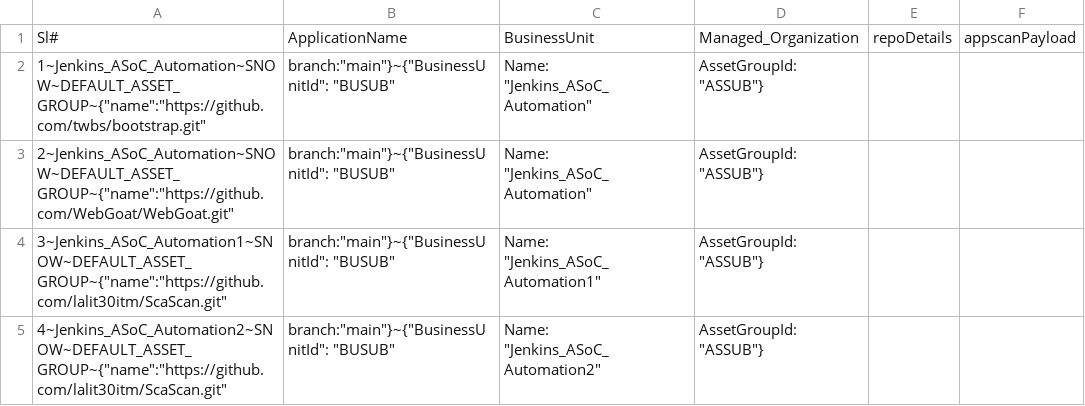
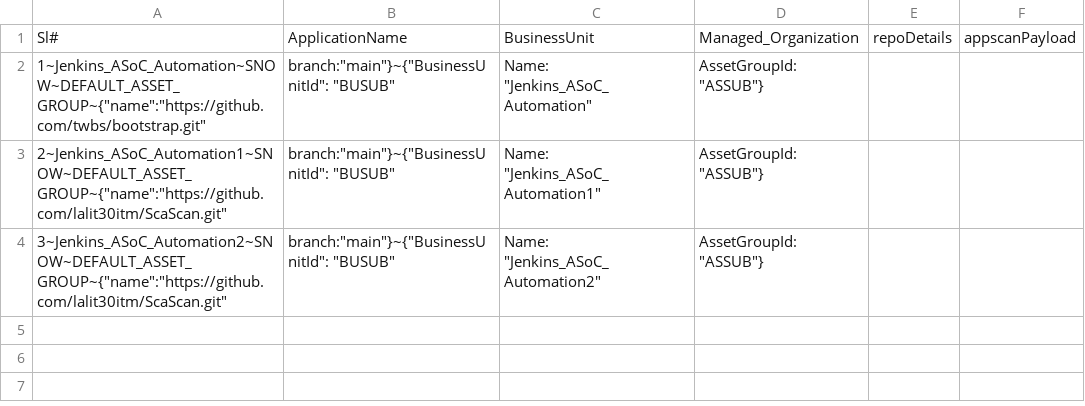
Before and after one commit to ParimalSAgarkhed/CustomerUseCase, a CSV file: final_csv_data_US_SCA.csv, drawn as a sheet.

Commit message:
Update final_csv_data_US_SCA.csv

```diff
--- a/final_csv_data_US_SCA.csv
+++ b/final_csv_data_US_SCA.csv
@@ -2,4 +2,3 @@ Sl#,ApplicationName,BusinessUnit,Managed_Organization,repoDetails,appscanPayload
 1~Jenkins_ASoC_Automation~SNOW~DEFAULT_ASSET_GROUP~{"name":"https://github.com/twbs/bootstrap.git", "branch":"main"}~{"BusinessUnitId": "BUSUB","Name": "Jenkins_ASoC_Automation","AssetGroupId": "ASSUB"}
-2~Jenkins_ASoC_Automation~SNOW~DEFAULT_ASSET_GROUP~{"name":"https://github.com/WebGoat/WebGoat.git", "branch":"main"}~{"BusinessUnitId": "BUSUB","Name": "Jenkins_ASoC_Automation","AssetGroupId": "ASSUB"}
-3~Jenkins_ASoC_Automation1~SNOW~DEFAULT_ASSET_GROUP~{"name":"https://github.com/lalit30itm/ScaScan.git", "branch":"main"}~{"BusinessUnitId": "BUSUB","Name": "Jenkins_ASoC_Automation1","AssetGroupId": "ASSUB"}
-4~Jenkins_ASoC_Automation2~SNOW~DEFAULT_ASSET_GROUP~{"name":"https://github.com/lalit30itm/ScaScan.git", "branch":"main"}~{"BusinessUnitId": "BUSUB","Name": "Jenkins_ASoC_Automation2","AssetGroupId": "ASSUB"}
+2~Jenkins_ASoC_Automation1~SNOW~DEFAULT_ASSET_GROUP~{"name":"https://github.com/lalit30itm/ScaScan.git", "branch":"main"}~{"BusinessUnitId": "BUSUB","Name": "Jenkins_ASoC_Automation1","AssetGroupId": "ASSUB"}
+3~Jenkins_ASoC_Automation2~SNOW~DEFAULT_ASSET_GROUP~{"name":"https://github.com/lalit30itm/ScaScan.git", "branch":"main"}~{"BusinessUnitId": "BUSUB","Name": "Jenkins_ASoC_Automation2","AssetGroupId": "ASSUB"}
```
